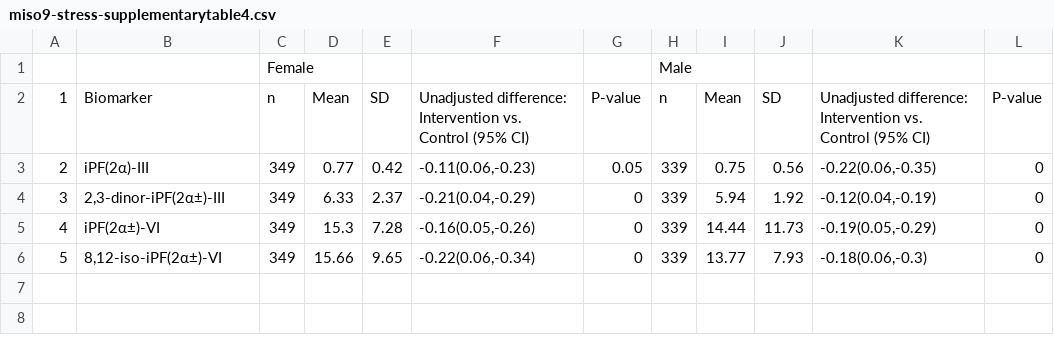
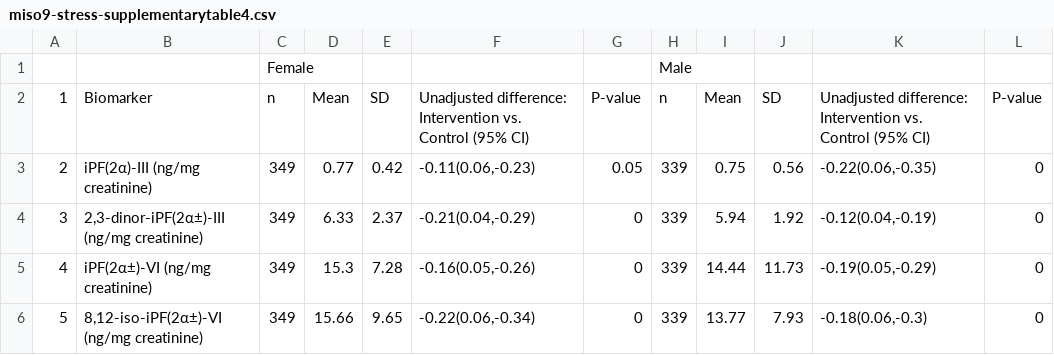
Before and after one commit to washb-eed-substudies/wash-stress, a CSV file: tables/supplementary/miso9-stress-supplementarytable4.csv, drawn as a sheet.

Commit message:
units in effect modification tables

```diff
--- a/tables/supplementary/miso9-stress-supplementarytable4.csv
+++ b/tables/supplementary/miso9-stress-supplementarytable4.csv
@@ -2,5 +2,5 @@
 "1","Biomarker","n","Mean","SD","Unadjusted difference: Intervention vs. Control (95% CI)","P-value","n","Mean","SD","Unadjusted difference: Intervention vs. Control (95% CI)","P-value"
-"2","iPF(2α)-III","349","0.77","0.42","-0.11(0.06,-0.23)","0.05","339","0.75","0.56","-0.22(0.06,-0.35)","0"
-"3","2,3-dinor-iPF(2α±)-III","349","6.33","2.37","-0.21(0.04,-0.29)","0","339","5.94","1.92","-0.12(0.04,-0.19)","0"
-"4","iPF(2α±)-VI","349","15.3","7.28","-0.16(0.05,-0.26)","0","339","14.44","11.73","-0.19(0.05,-0.29)","0"
-"5","8,12-iso-iPF(2α±)-VI","349","15.66","9.65","-0.22(0.06,-0.34)","0","339","13.77","7.93","-0.18(0.06,-0.3)","0"
+"2","iPF(2α)-III (ng/mg creatinine)","349","0.77","0.42","-0.11(0.06,-0.23)","0.05","339","0.75","0.56","-0.22(0.06,-0.35)","0"
+"3","2,3-dinor-iPF(2α±)-III (ng/mg creatinine)","349","6.33","2.37","-0.21(0.04,-0.29)","0","339","5.94","1.92","-0.12(0.04,-0.19)","0"
+"4","iPF(2α±)-VI (ng/mg creatinine)","349","15.3","7.28","-0.16(0.05,-0.26)","0","339","14.44","11.73","-0.19(0.05,-0.29)","0"
+"5","8,12-iso-iPF(2α±)-VI (ng/mg creatinine)","349","15.66","9.65","-0.22(0.06,-0.34)","0","339","13.77","7.93","-0.18(0.06,-0.3)","0"
```
Also changed, not shown: tables/supplementary/miso9-stress-supplementarytable5.csv, 2 other files.
